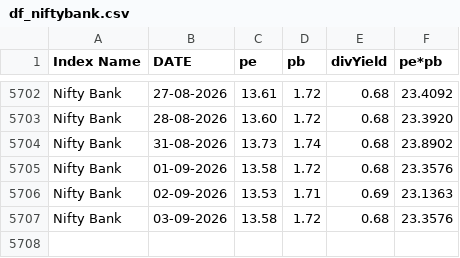
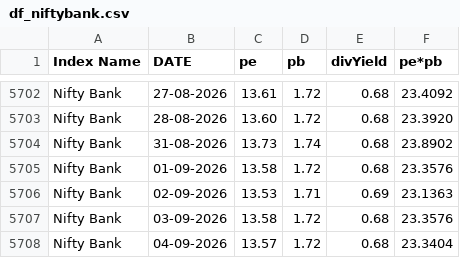
Before and after one commit to mrudulchaudhari/working-market, a CSV file: data/df_niftybank.csv, drawn as a sheet; only a part is shown, gaps mark what is left out; the diff names each change by its address in the sheet, - before the commit and + after, or states it on an @@ line.

```diff
--- a/data/df_niftybank.csv
+++ b/data/df_niftybank.csv
+row 5708: Nifty Bank | 04-09-2026 | 13.57 | 1.72 | 0.68 | 23.3404
```
Also changed, not shown: data/df_nifty50.csv.
